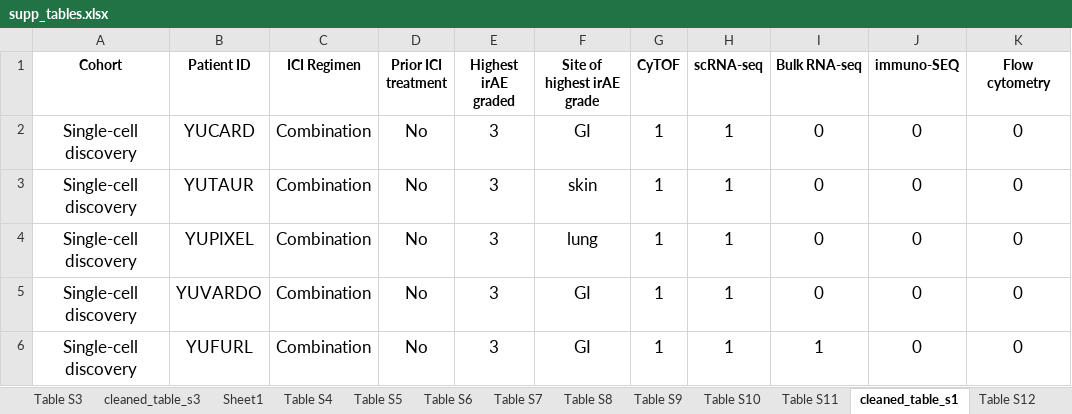
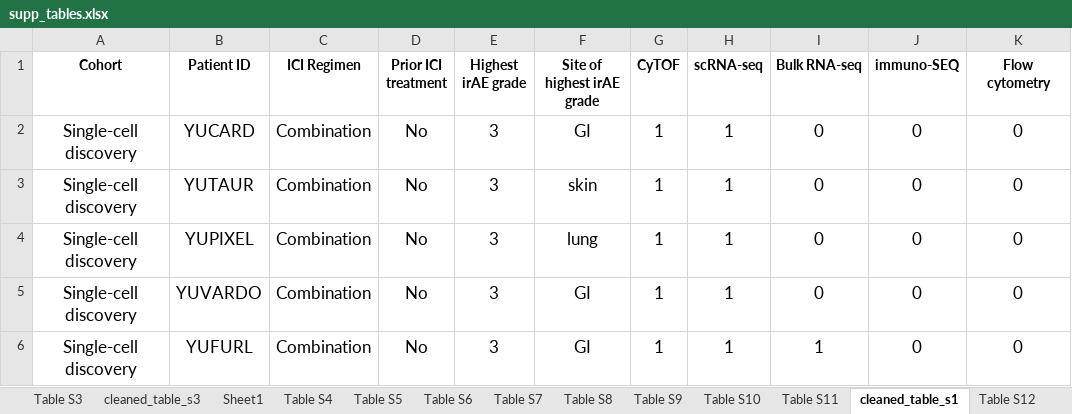
Before and after one commit to tybottorff/bottorffdocs, an Excel workbook: linsley_postdoc/coding_practice/data_reproduction/T_cell_characteristics_associated_with_toxicity_to_immune_checkpoint_blockade_in_patients_with_melanoma/raw_data/supp_tables.xlsx, sheet cleaned_table_s1, drawn as a sheet; only a part is shown; values as stored, in another font and other column widths than the file's, no borders; conditional formats not drawn; the diff names each change by its address in the sheet, - before the commit and + after, or states it on an @@ line.

Commit message:
Clean colnames

```diff
--- a/linsley_postdoc/coding_practice/data_reproduction/T_cell_characteristics_associated_with_toxicity_to_immune_checkpoint_blockade_in_patients_with_melanoma/raw_data/supp_tables.xlsx (sheet cleaned_table_s1)
+++ b/linsley_postdoc/coding_practice/data_reproduction/T_cell_characteristics_associated_with_toxicity_to_immune_checkpoint_blockade_in_patients_with_melanoma/raw_data/supp_tables.xlsx (sheet cleaned_table_s1)
-E1: Highest irAE graded
+E1: Highest irAE grade
```
